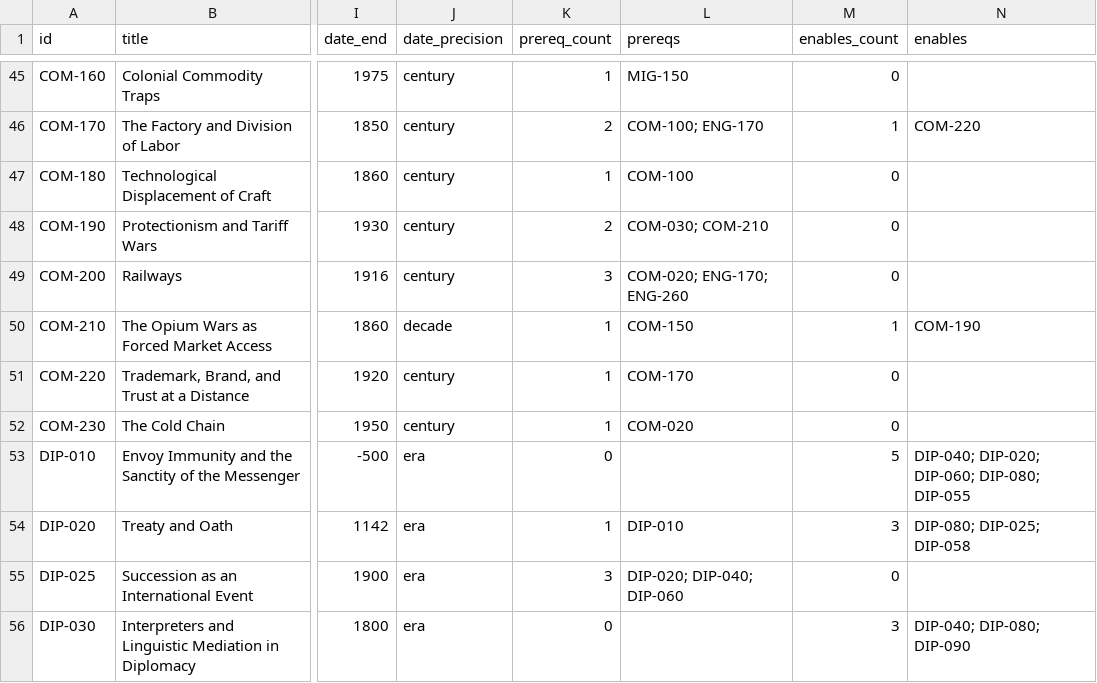
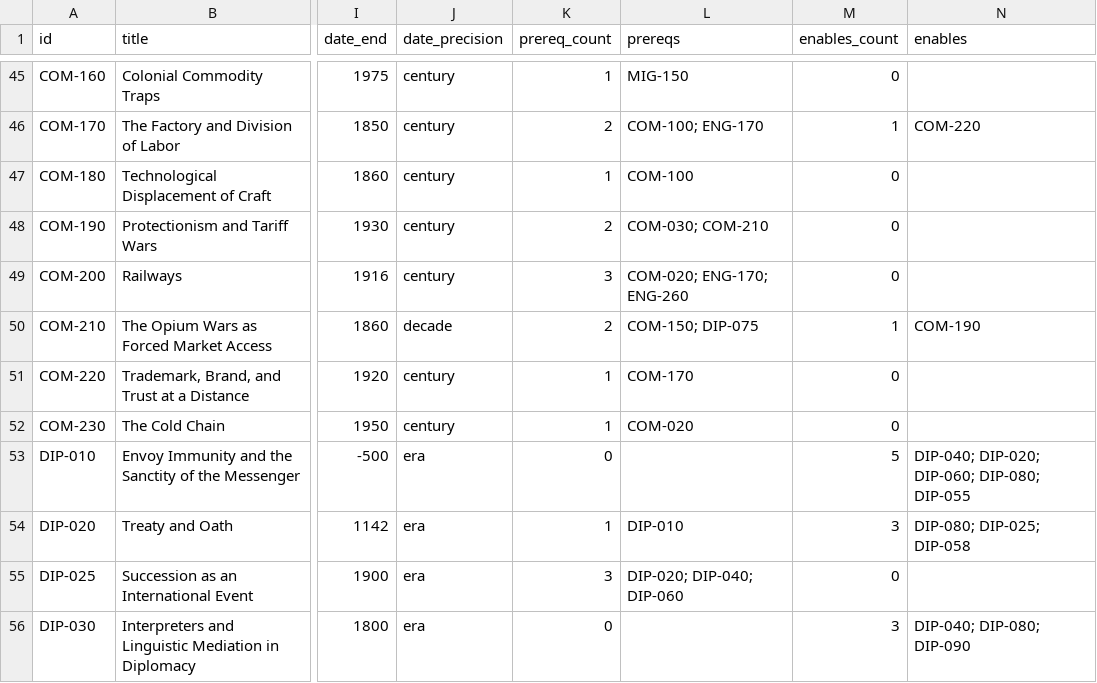
Before and after one commit to sergeyzoloto/grand-strategy-game, a CSV file: _meta/indexes/corpus-index.csv, drawn as a sheet; only a part is shown, gaps mark what is left out; the diff covers the shown part only; the diff names each change by its address in the sheet, - before the commit and + after, or states it on an @@ line.

```diff
--- a/_meta/indexes/corpus-index.csv
+++ b/_meta/indexes/corpus-index.csv
-K50 (prereq_count): 1
+K50 (prereq_count): 2
-L50 (prereqs): COM-150
+L50 (prereqs): COM-150; DIP-075
```
Also changed, not shown: 1 added row and 2 edited cells elsewhere in this file, 6 other files.
